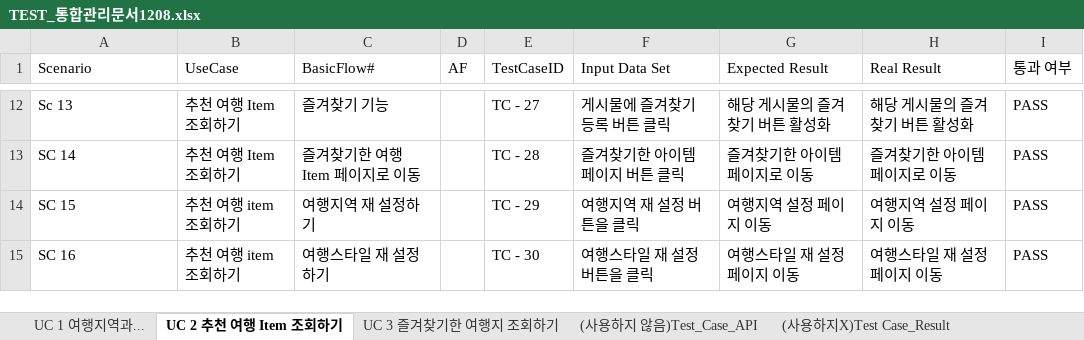
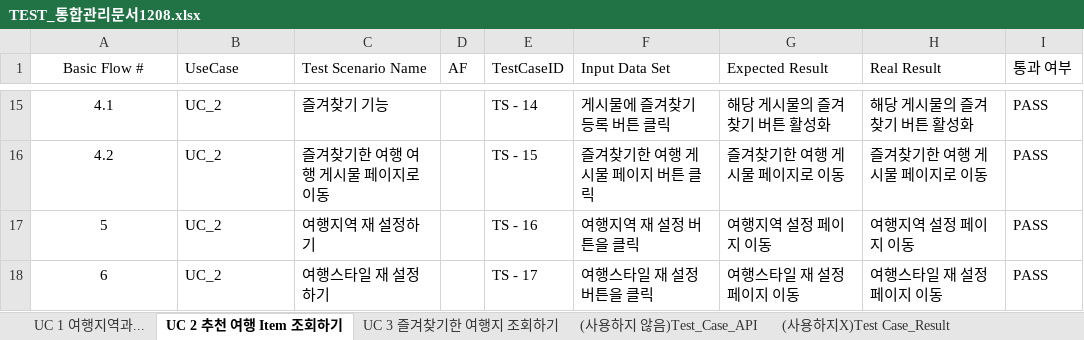
Before and after one commit to roeniss/TripPicker, an Excel workbook: 관리산출물/프로젝트_최종결과보고서/TEST_통합관리문서1208.xlsx, sheet UC 2 추천 여행 Item 조회하기, drawn as a sheet; only a part is shown, gaps mark what is left out; values as stored, in another font and other column widths than the file's, no borders; conditional formats and table styles not drawn; removed rows and columns are numbered as before the commit, all else as after; the diff covers the shown part only; the diff names each change by its address in the sheet, - before the commit and + after, or states it on an @@ line.

```diff
--- a/관리산출물/프로젝트_최종결과보고서/TEST_통합관리문서1208.xlsx (sheet UC 2 추천 여행 Item 조회하기)
+++ b/관리산출물/프로젝트_최종결과보고서/TEST_통합관리문서1208.xlsx (sheet UC 2 추천 여행 Item 조회하기)
-A1: Scenario
+A1: Basic Flow #
-A1 alignment: left
+A1 alignment: center
-C1: BasicFlow#
+C1: Test Scenario Name
-A15 alignment: left
+A15 alignment: center
-A15 (Basic Flow #): Sc 13
+A15 (Basic Flow #): 4.1
-B15 (UseCase): 추천 여행 Item 조회하기
+B15 (UseCase): UC_2
-E15 (TestCaseID): TC - 27
+E15 (TestCaseID): TS - 14
-row 13: SC 14 | 추천 여행 Item 조회하기 | 즐겨찾기한 여행 Item 페이지로 이동 |  | TC - 28 | 즐겨찾기한 아이템 페이지 버튼 클릭 | 즐겨찾기한 아이템 페이지로 이동 | 즐겨찾기한 아이템 페이지로 이동 | PASS
+row 16: 4.2 | UC_2 | 즐겨찾기한 여행 여행 게시물 페이지로 이동 |  | TS - 15 | 즐겨찾기한 여행 게시물 페이지 버튼 클릭 | 즐겨찾기한 여행 게시물 페이지로 이동 | 즐겨찾기한 여행 게시물 페이지로 이동 | PASS
-A17 (Basic Flow #): SC 15
+A17 (Basic Flow #): 5
-A17:A18 alignment: left
+A17:A18 alignment: center
-B17:B18 (UseCase): 추천 여행 item 조회하기
+B17:B18 (UseCase): UC_2
-E17 (TestCaseID): TC - 29
+E17 (TestCaseID): TS - 16
-A18 (Basic Flow #): SC 16
+A18 (Basic Flow #): 6
-E18 (TestCaseID): TC - 30
+E18 (TestCaseID): TS - 17
```
Also changed, not shown: 6 added rows, 3 removed rows, 24 edited cells and cell formats elsewhere in this sheet, sheet UC 1 여행지역과..., sheet UC 3 즐겨찾기한 여행지 조회하기, 관리산출물/프로젝트_최종결과보고서/Initial_Test_DATA.xlsx, 4 other files.
